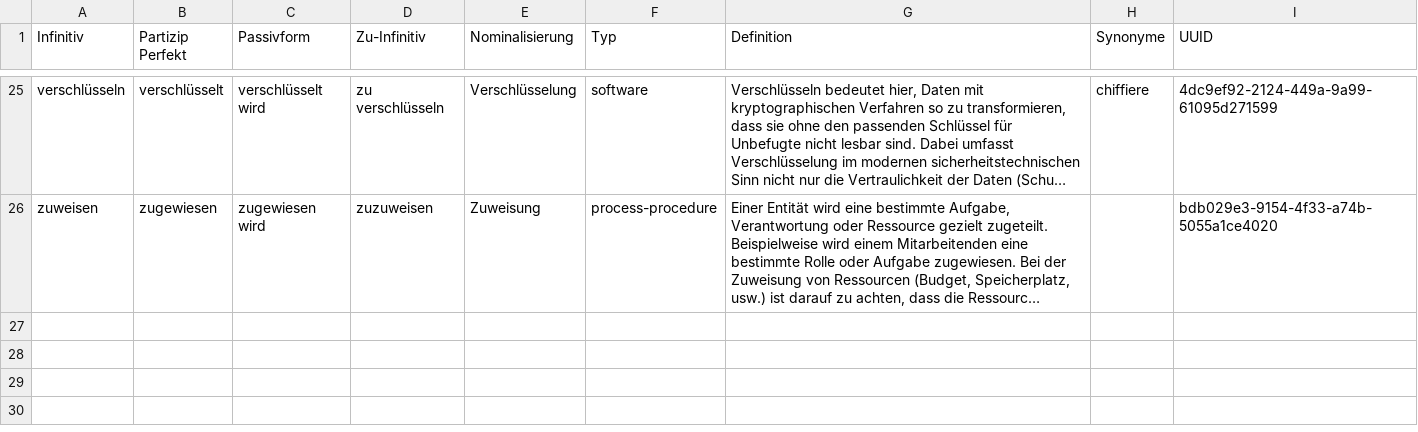
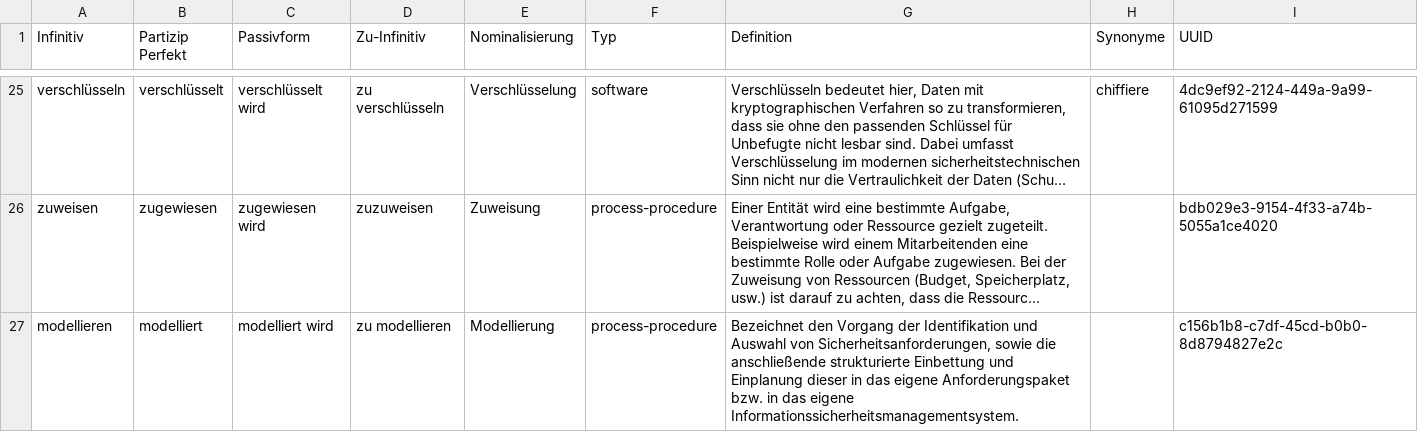
Before and after one commit to BSI-Bund/Stand-der-Technik-Bibliothek, a CSV file: Dokumentation/namespaces/action_words.csv, drawn as a sheet; only a part is shown, gaps mark what is left out; long unchanged cells end in …; the diff covers the shown part only; the diff names each change by its address in the sheet, - before the commit and + after, or states it on an @@ line.

```diff
--- a/Dokumentation/namespaces/action_words.csv
+++ b/Dokumentation/namespaces/action_words.csv
+row 27: modellieren | modelliert | modelliert wird | zu modellieren | Modellierung | process-procedure | Bezeichnet den Vorgang der Identifikation und Auswahl von Sicherheitsanforderungen, sowie die anschließende strukturierte Einbettung und Einplanung dieser in das eigene Anforderungspaket bzw. in das eigene Informationssicherheitsmanagementsystem. |  | c156b1b8-c7df-45cd-b0b0-8d8794827e2c
```
Also changed, not shown: 1 added row and 1 edited cell elsewhere in this file, Dokumentation/namespaces/documentation_guidelines.csv, Dokumentation/namespaces/target_object_categories.csv, 6 other files.
